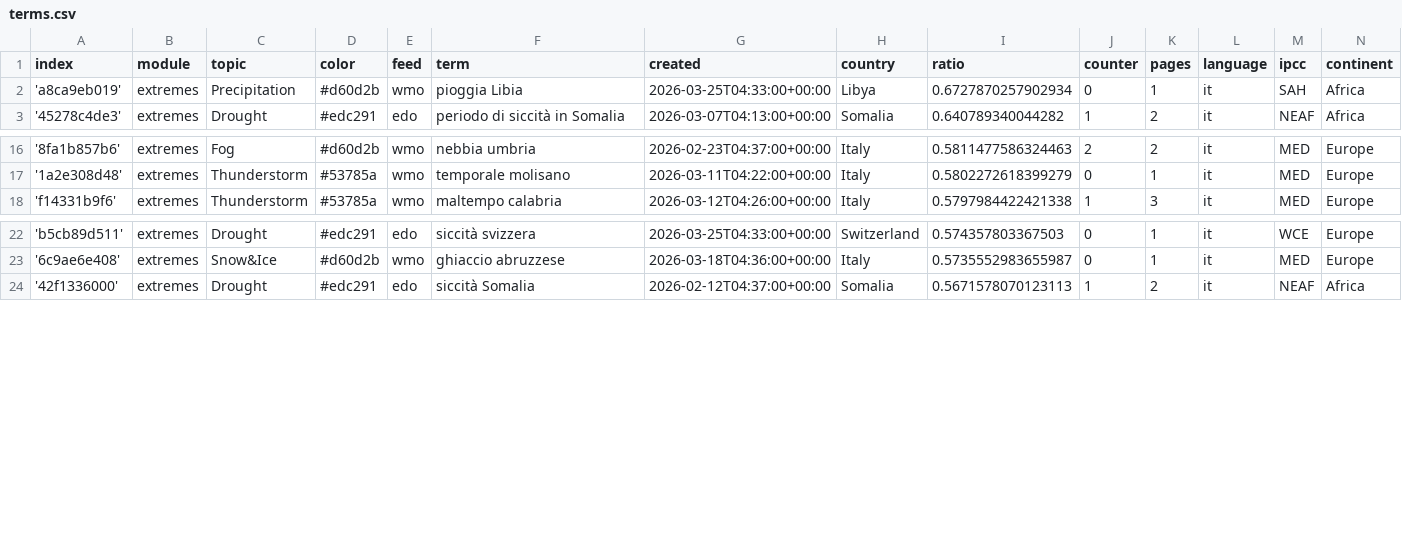
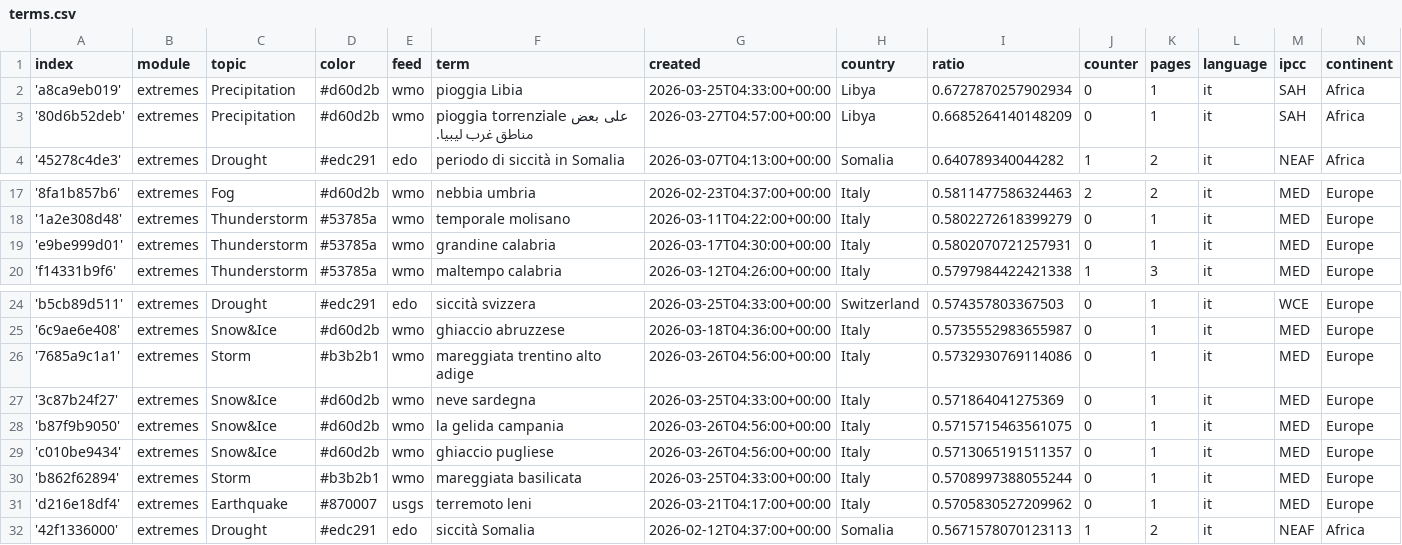
Before and after one commit to annajungfleischnews/italianExtremes, a CSV file: terms.csv, drawn as a sheet; only a part is shown, gaps mark what is left out; the diff names each change by its address in the sheet, - before the commit and + after, or states it on an @@ line.

Commit message:
Commit from GitHub Actions (import:0.0)

```diff
--- a/terms.csv
+++ b/terms.csv
+row 3: '80d6b52deb' | extremes | Precipitation | #d60d2b | wmo | pioggia torrenziale على بعض مناطق غرب ليبيا. | 2026-03-27T04:57:00+00:00 | Libya | 0.6685264140148209 | 0 | 1 | it | SAH | Africa
+row 19: 'e9be999d01' | extremes | Thunderstorm | #53785a | wmo | grandine calabria | 2026-03-17T04:30:00+00:00 | Italy | 0.5802070721257931 | 0 | 1 | it | MED | Europe
+row 26: '7685a9c1a1' | extremes | Storm | #b3b2b1 | wmo | mareggiata trentino alto adige | 2026-03-26T04:56:00+00:00 | Italy | 0.5732930769114086 | 0 | 1 | it | MED | Europe
+row 27: '3c87b24f27' | extremes | Snow&Ice | #d60d2b | wmo | neve sardegna | 2026-03-25T04:33:00+00:00 | Italy | 0.571864041275369 | 0 | 1 | it | MED | Europe
+row 28: 'b87f9b9050' | extremes | Snow&Ice | #d60d2b | wmo | la gelida campania | 2026-03-26T04:56:00+00:00 | Italy | 0.5715715463561075 | 0 | 1 | it | MED | Europe
+row 29: 'c010be9434' | extremes | Snow&Ice | #d60d2b | wmo | ghiaccio pugliese | 2026-03-26T04:56:00+00:00 | Italy | 0.5713065191511357 | 0 | 1 | it | MED | Europe
+row 30: 'b862f62894' | extremes | Storm | #b3b2b1 | wmo | mareggiata basilicata | 2026-03-25T04:33:00+00:00 | Italy | 0.5708997388055244 | 0 | 1 | it | MED | Europe
+row 31: 'd216e18df4' | extremes | Earthquake | #870007 | usgs | terremoto leni | 2026-03-21T04:17:00+00:00 | Italy | 0.5705830527209962 | 0 | 1 | it | MED | Europe
```
